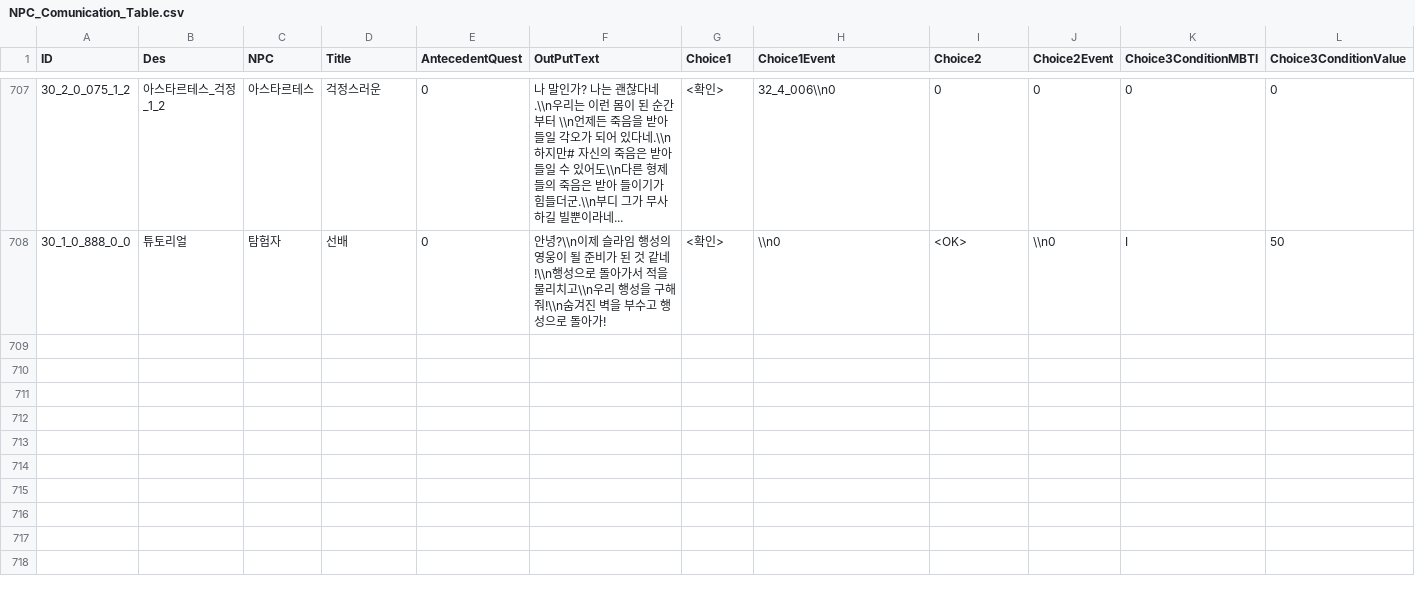
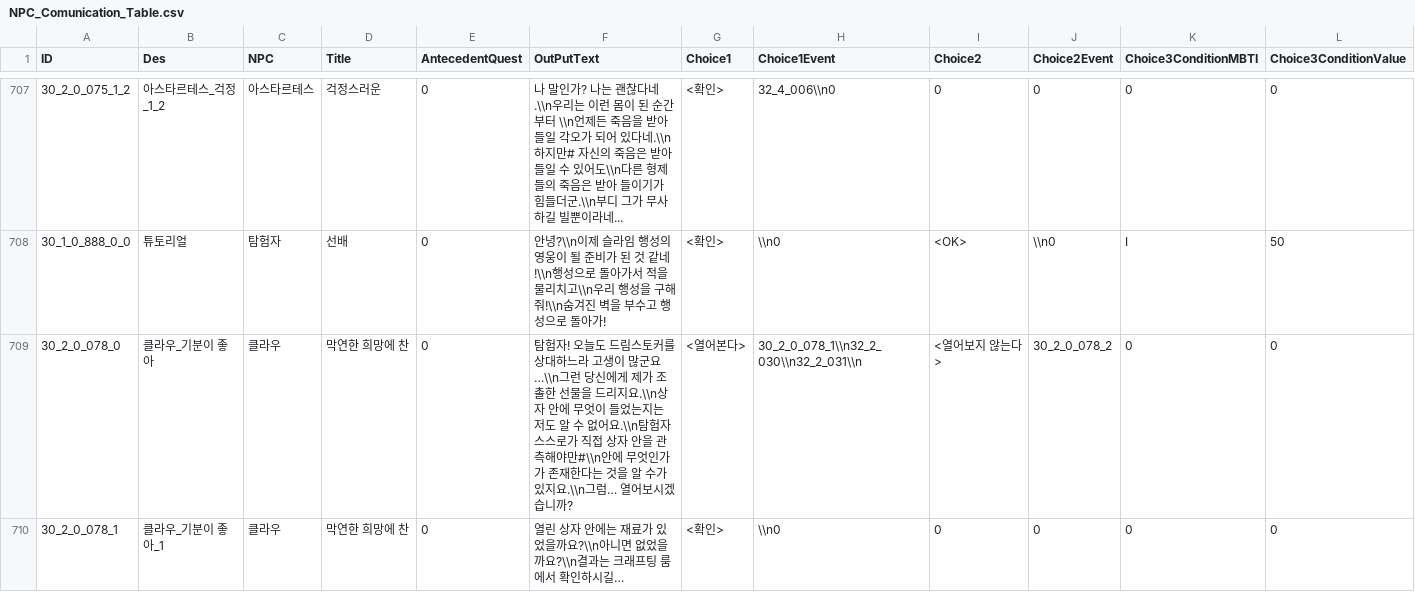
Before and after one commit to kupka05/Project_DR_KHT, a CSV file: Project_DR/Assets/Resources/NPC_Comunication_Table.csv, drawn as a sheet; only a part is shown, gaps mark what is left out; rows hold the shown columns only; the diff covers the shown part only; the diff names each change by its address in the sheet, - before the commit and + after, or states it on an @@ line.

```diff
--- a/Project_DR/Assets/Resources/NPC_Comunication_Table.csv
+++ b/Project_DR/Assets/Resources/NPC_Comunication_Table.csv
+row 709: 30_2_0_078_0 | 클라우_기분이 좋아 | 클라우 | 막연한 희망에 찬 | 0 | 탐험자! 오늘도 드림스토커를 상대하느라 고생이 많군요…\\n그런 당신에게 제가 조촐한 선물을 드리지요.\\n상자 안에 무엇이 들었는지는 저도 알 수 없어요.\\n탐험자 스스로가 직접 상자 안을 관측해야만#\\n안에 무엇인가가 존재한다는 것을 알 수가 있지요.\\n그럼… 열어보시겠습니까? | <열어본다> | 30_2_0_078_1\\n32_2_030\\n32_2_031\\n | <열어보지 않는다> | 30_2_0_078_2 | 0 | 0
+row 710: 30_2_0_078_1 | 클라우_기분이 좋아_1 | 클라우 | 막연한 희망에 찬 | 0 | 열린 상자 안에는 재료가 있었을까요?\\n아니면 없었을까요?\\n결과는 크래프팅 룸에서 확인하시길… | <확인> | \\n0 | 0 | 0 | 0 | 0
```
Also changed, not shown: 1 added row elsewhere in this file, Project_DR/Assets/Resources/BossMonster_Table.csv, Project_DR/Assets/Resources/Boss_projectile_Table.csv, 16 other files.
